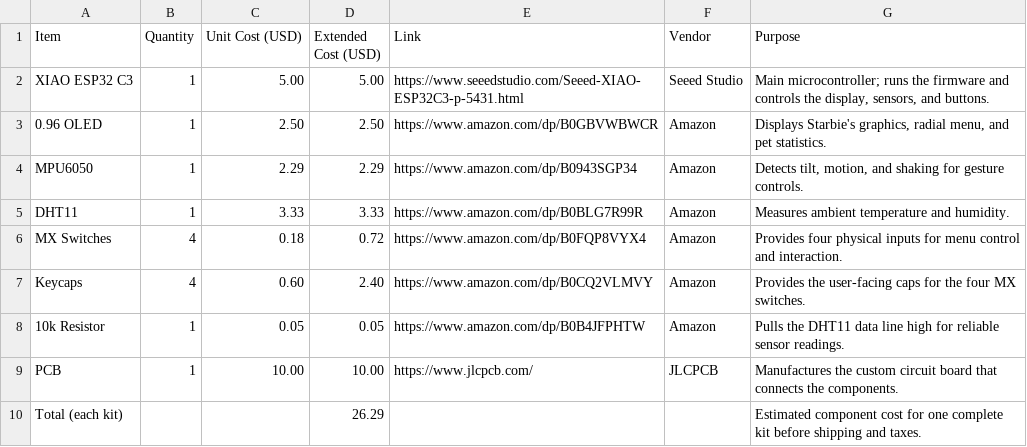
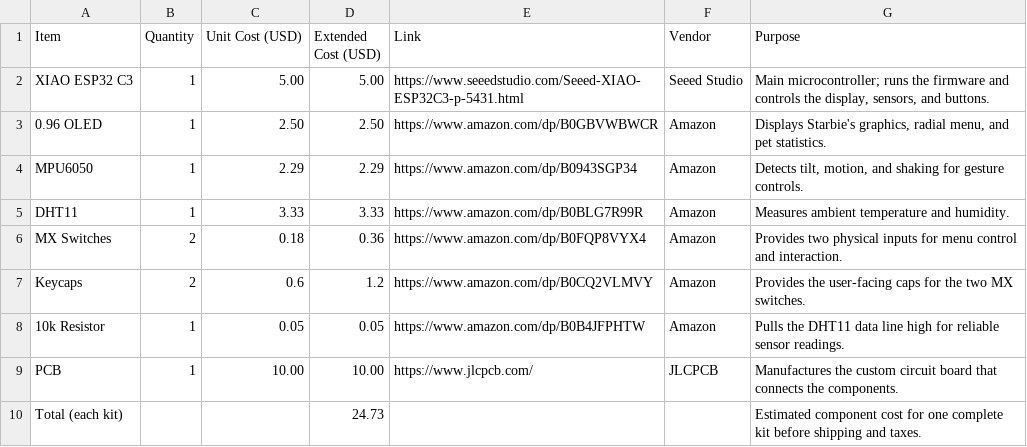
Before and after one commit to tarekelbehiry468-commits/Half-Life-Week-, a CSV file: BOM.csv, drawn as a sheet.

```diff
--- a/BOM.csv
+++ b/BOM.csv
@@ -5,6 +5,6 @@ MPU6050,1,2.29,2.29,https://www.amazon.com/dp/B0943SGP34,Amazon,"Detects tilt, m
 DHT11,1,3.33,3.33,https://www.amazon.com/dp/B0BLG7R99R,Amazon,Measures ambient temperature and humidity.
-MX Switches,4,0.18,0.72,https://www.amazon.com/dp/B0FQP8VYX4,Amazon,Provides four physical inputs for menu control and interaction.
-Keycaps,4,0.60,2.40,https://www.amazon.com/dp/B0CQ2VLMVY,Amazon,Provides the user-facing caps for the four MX switches.
+MX Switches,2,0.18,0.36,https://www.amazon.com/dp/B0FQP8VYX4,Amazon,Provides two physical inputs for menu control and interaction.
+Keycaps,2,0.6,1.2,https://www.amazon.com/dp/B0CQ2VLMVY,Amazon,Provides the user-facing caps for the two MX switches.
 10k Resistor,1,0.05,0.05,https://www.amazon.com/dp/B0B4JFPHTW,Amazon,Pulls the DHT11 data line high for reliable sensor readings.
 PCB,1,10.00,10.00,https://www.jlcpcb.com/,JLCPCB,Manufactures the custom circuit board that connects the components.
-Total (each kit),,,26.29,,,Estimated component cost for one complete kit before shipping and taxes.
+Total (each kit),,,24.73,,,Estimated component cost for one complete kit before shipping and taxes.
```
Also changed, not shown: 32 other files.
